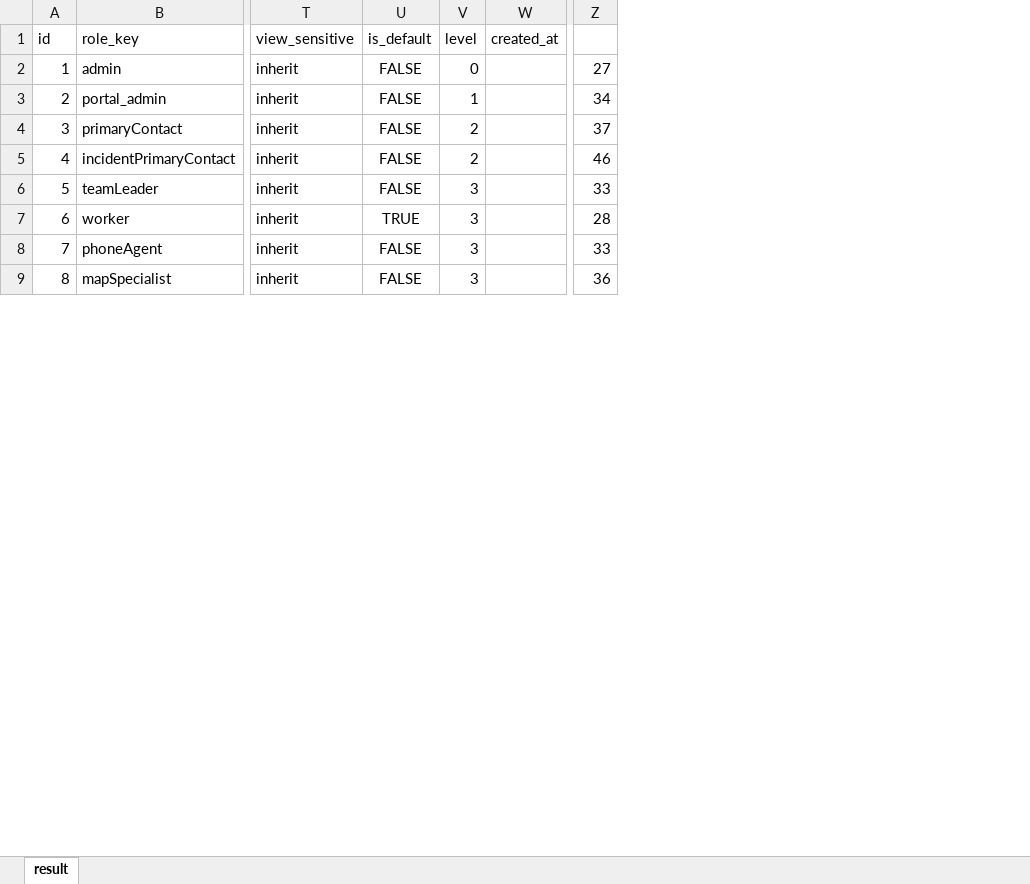
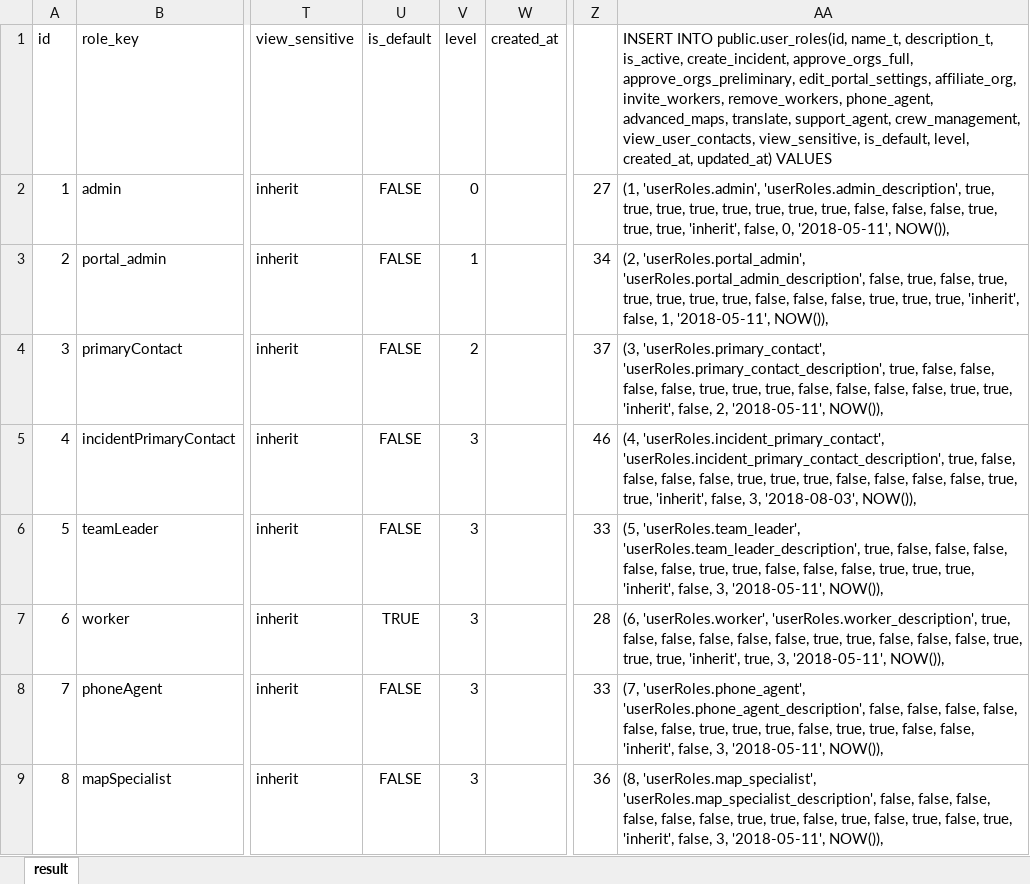
Before and after one commit to CrisisCleanup/old-crisiscleanup-3-web, an Excel workbook: src/definitions/userroles/userRoles.xlsx, sheet result, drawn as a sheet; only a part is shown, gaps mark what is left out; values as stored, in another font and other column widths than the file's, no borders; the diff names each change by its address in the sheet, - before the commit and + after, or states it on an @@ line.

```diff
--- a/src/definitions/userroles/userRoles.xlsx (sheet result)
+++ b/src/definitions/userroles/userRoles.xlsx (sheet result)
+column AA, rows 1-9: INSERT INTO public.user_roles(id, name_t, description_t, is_active, create_incident, approve_orgs_full, approve_orgs_preliminary, edit_portal_settings, affiliate_org, invite_workers, remove_workers, phone_agent, advanced_maps, translate, support_agent, crew_management, view_user_contacts, view_sensitive, is_default, level, created_at, updated_at) VALUES | (1, 'userRoles.admin', 'userRoles.admin_description', true, true, true, true, true, true, true, true, false, false, false, true, true, true, 'inherit', false, 0, '2018-05-11', NOW()), | (2, 'userRoles.portal_admin', 'userRoles.portal_admin_description', false, true, false, true, true, true, true, true, false, false, false, true, true, true, 'inherit', false, 1, '2018-05-11', NOW()), | (3, 'userRoles.primary_contact', 'userRoles.primary_contact_description', true, false, false, false, false, true, true, true, false, false, false, false, true, true, 'inherit', false, 2, '2018-05-11', NOW()), | (4, 'userRoles.incident_primary_contact', 'userRoles.incident_primary_contact_description', true, false, false, false, false, true, true, true, false, false, false, false, true, true, 'inherit', false, 3, '2018-08-03', NOW()), | (5, 'userRoles.team_leader', 'userRoles.team_leader_description', true, false, false, false, false, false, true, true, false, false, false, true, true, true, 'inherit', false, 3, '2018-05-11', NOW()), | (6, 'userRoles.worker', 'userRoles.worker_description', true, false, false, false, false, false, true, true, false, false, false, true, true, true, 'inherit', true, 3, '2018-05-11', NOW()), | (7, 'userRoles.phone_agent', 'userRoles.phone_agent_description', false, false, false, false, false, false, true, true, true, false, true, true, false, false, 'inherit', false, 3, '2018-05-11', NOW()), | (8, 'userRoles.map_specialist', 'userRoles.map_specialist_description', false, false, false, false, false, false, true, true, false, true, false, true, false, true, 'inherit', false, 3, '2018-05-11', NOW()),
-V5 (level): 2
+V5 (level): 3
```
Also changed, not shown: src/definitions/privacy/orgRoles.xlsx, 1 other file.
